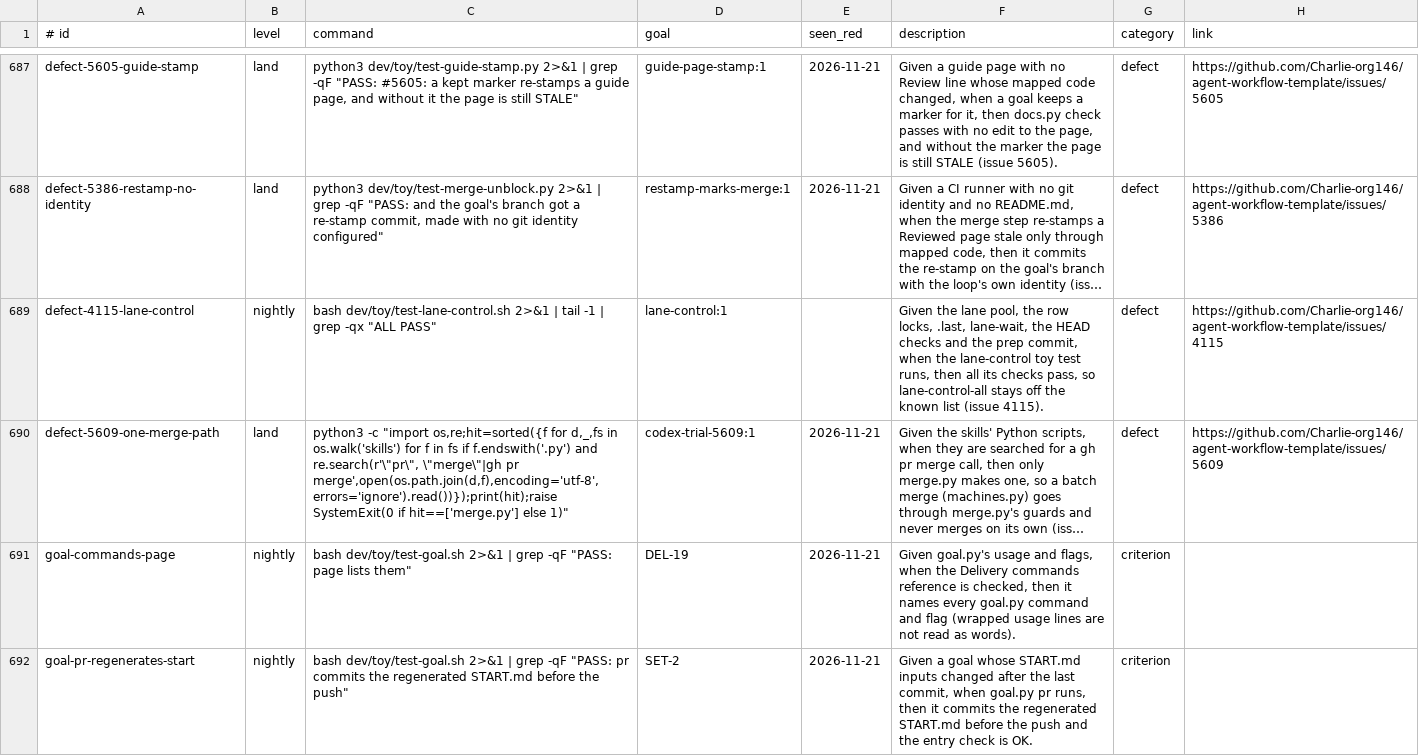
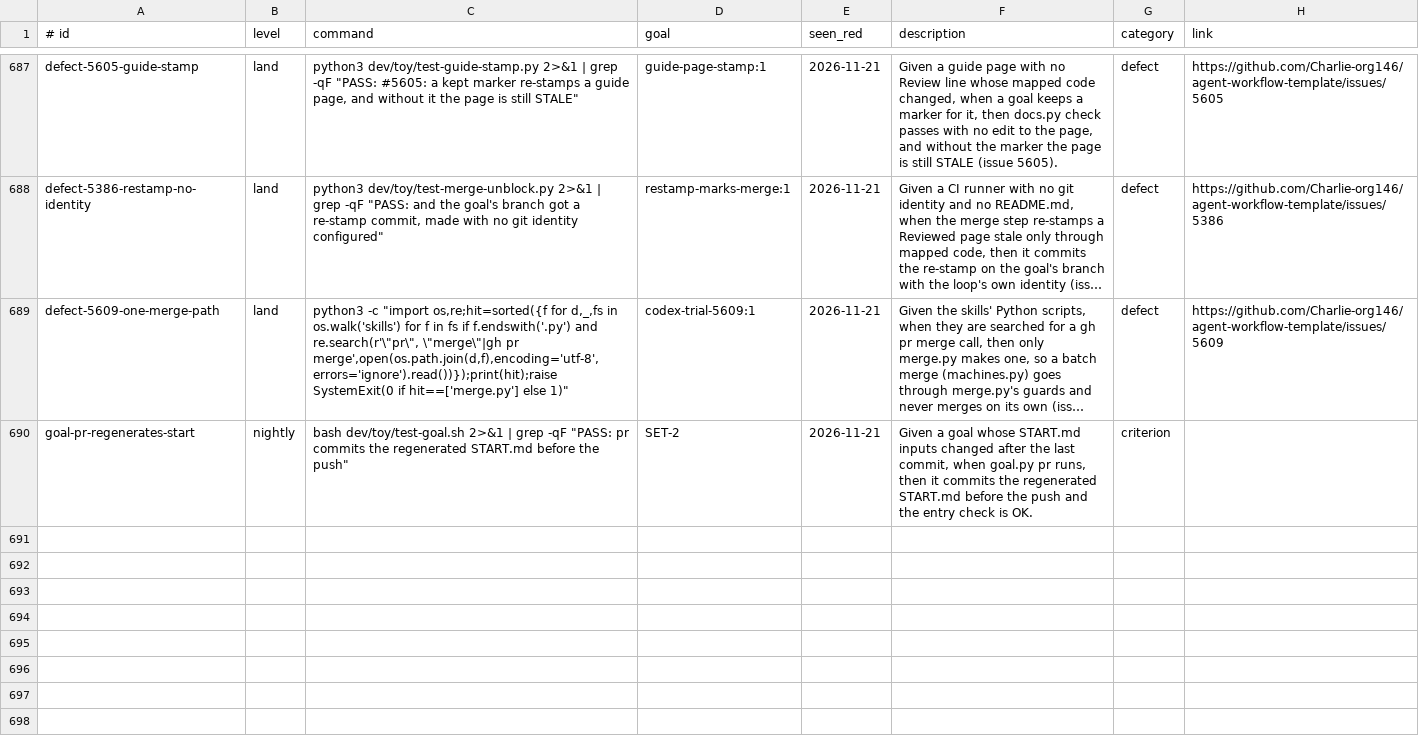
Before and after one commit to Charlie-org146/agent-workflow-template, a TSV file: .loop/regression.tsv, drawn as a sheet; only a part is shown, gaps mark what is left out; long unchanged cells end in …; the diff covers the shown part only; the diff names each change by its address in the sheet, - before the commit and + after, or states it on an @@ line.

Commit message:
rows-600-e: merge rows under the live known list (693 to 689)

```diff
--- a/.loop/regression.tsv
+++ b/.loop/regression.tsv
-row 689: defect-4115-lane-control | nightly | bash dev/toy/test-lane-control.sh 2>&1 | tail -1 | grep -qx "ALL PASS" | lane-control:1 |  | Given the lane pool, the row locks, .last, lane-wait, the HEAD checks and the prep commit, when the lane-control toy test runs, then all its checks pass, so lane-control-all stays off the known list (issue 4115). | defect | https://github.com/Charlie-org146/agent-workflow-template/issues/4115
-row 691: goal-commands-page | nightly | bash dev/toy/test-goal.sh 2>&1 | grep -qF "PASS: page lists them" | DEL-19 | 2026-11-21 | Given goal.py's usage and flags, when the Delivery commands reference is checked, then it names every goal.py command and flag (wrapped usage lines are not read as words). | criterion
```
Also changed, not shown: 2 removed rows and 6 edited cells elsewhere in this file, 5 other files.
